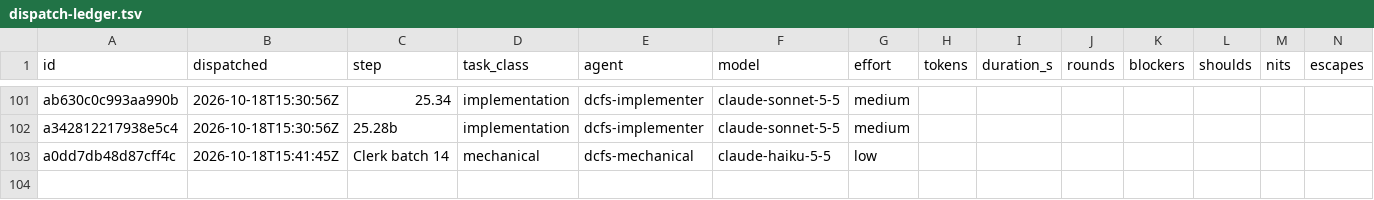
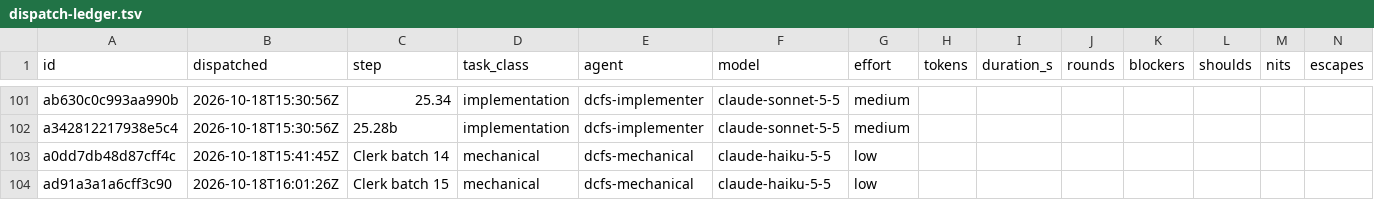
Before and after one commit to eatnumber1/dircachefs, a TSV file: docs/plan/dispatch-ledger.tsv, drawn as a sheet; only a part is shown, gaps mark what is left out; rows hold the shown columns only; the diff names each change by its address in the sheet, - before the commit and + after, or states it on an @@ line.

```diff
--- a/docs/plan/dispatch-ledger.tsv
+++ b/docs/plan/dispatch-ledger.tsv
+row 104: ad91a3a1a6cff3c90 | 2026-10-18T16:01:26Z | Clerk batch 15 | mechanical | dcfs-mechanical | claude-haiku-5-5 | low
```
Also changed, not shown: 3 other files.
